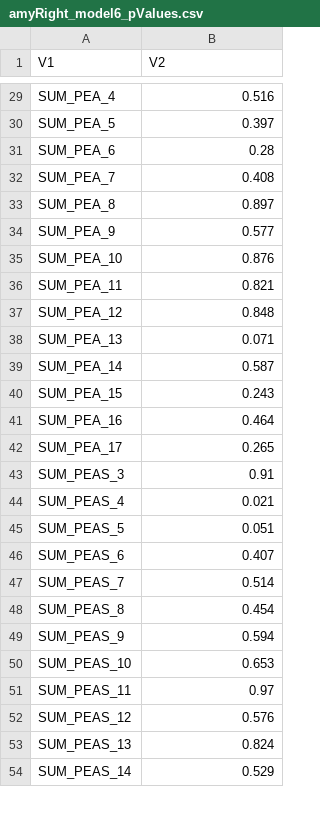
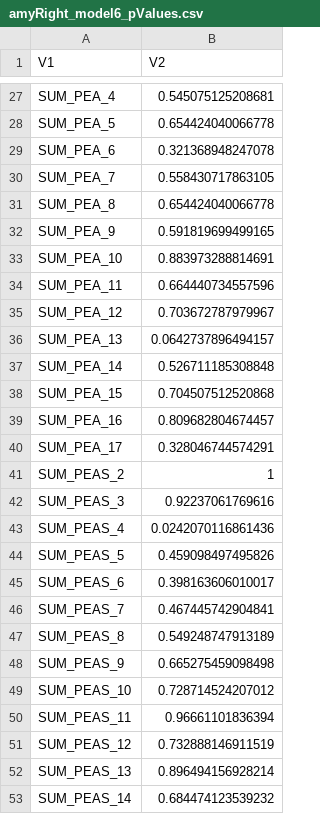
Before and after one commit to MaurizioSicorello/ACEtiming_Hariri_repo, a CSV file: results/amyRight_model6_pValues.csv, drawn as a sheet; only a part is shown, gaps mark what is left out; the diff covers the shown part only.

```diff
--- a/results/amyRight_model6_pValues.csv
+++ b/results/amyRight_model6_pValues.csv
@@ -29,26 +27,27 @@
-"SUM_PEA_4","0.516"
-"SUM_PEA_5","0.397"
-"SUM_PEA_6","0.28"
-"SUM_PEA_7","0.408"
-"SUM_PEA_8","0.897"
-"SUM_PEA_9","0.577"
-"SUM_PEA_10","0.876"
-"SUM_PEA_11","0.821"
-"SUM_PEA_12","0.848"
-"SUM_PEA_13","0.071"
-"SUM_PEA_14","0.587"
-"SUM_PEA_15","0.243"
-"SUM_PEA_16","0.464"
-"SUM_PEA_17","0.265"
-"SUM_PEAS_3","0.91"
-"SUM_PEAS_4","0.021"
-"SUM_PEAS_5","0.051"
-"SUM_PEAS_6","0.407"
-"SUM_PEAS_7","0.514"
-"SUM_PEAS_8","0.454"
-"SUM_PEAS_9","0.594"
-"SUM_PEAS_10","0.653"
-"SUM_PEAS_11","0.97"
-"SUM_PEAS_12","0.576"
-"SUM_PEAS_13","0.824"
-"SUM_PEAS_14","0.529"
+"SUM_PEA_4","0.545075125208681"
+"SUM_PEA_5","0.654424040066778"
+"SUM_PEA_6","0.321368948247078"
+"SUM_PEA_7","0.558430717863105"
+"SUM_PEA_8","0.654424040066778"
+"SUM_PEA_9","0.591819699499165"
+"SUM_PEA_10","0.883973288814691"
+"SUM_PEA_11","0.664440734557596"
+"SUM_PEA_12","0.703672787979967"
+"SUM_PEA_13","0.0642737896494157"
+"SUM_PEA_14","0.526711185308848"
+"SUM_PEA_15","0.704507512520868"
+"SUM_PEA_16","0.809682804674457"
+"SUM_PEA_17","0.328046744574291"
+"SUM_PEAS_2","1"
+"SUM_PEAS_3","0.92237061769616"
+"SUM_PEAS_4","0.0242070116861436"
+"SUM_PEAS_5","0.459098497495826"
+"SUM_PEAS_6","0.398163606010017"
+"SUM_PEAS_7","0.467445742904841"
+"SUM_PEAS_8","0.549248747913189"
+"SUM_PEAS_9","0.665275459098498"
+"SUM_PEAS_10","0.728714524207012"
+"SUM_PEAS_11","0.96661101836394"
+"SUM_PEAS_12","0.732888146911519"
+"SUM_PEAS_13","0.896494156928214"
+"SUM_PEAS_14","0.684474123539232"
```
Also changed, not shown: 11 added rows, 5 removed rows and 122 edited cells elsewhere in this file, results/amyLeft_model6_pValues.csv, 27 other files.
